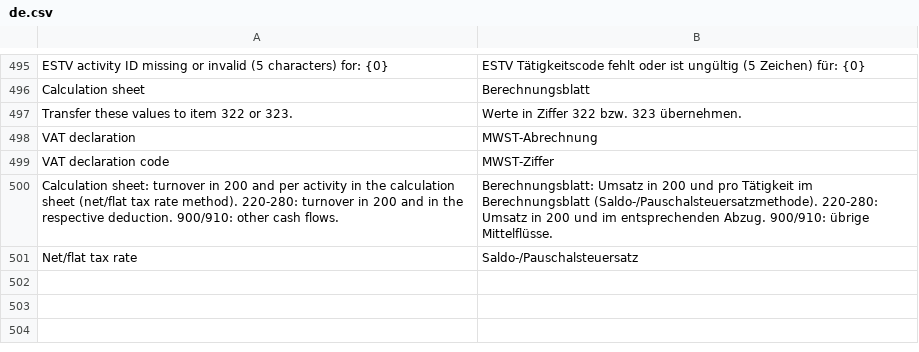
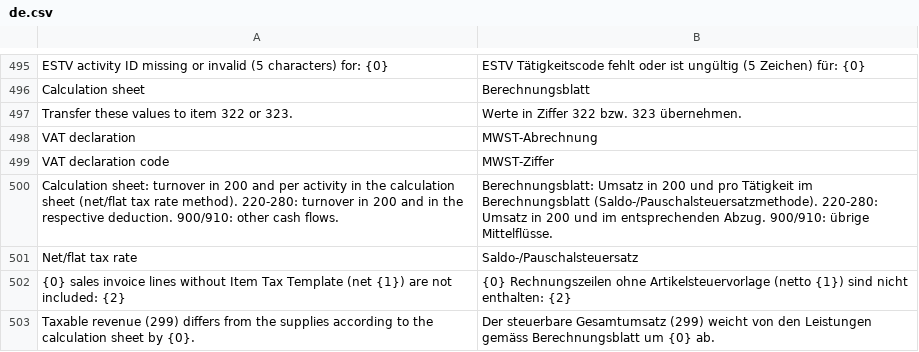
Before and after one commit to libracore/erpnextswiss, a CSV file: erpnextswiss/translations/de.csv, drawn as a sheet; only a part is shown, gaps mark what is left out; the diff names each change by its address in the sheet, - before the commit and + after, or states it on an @@ line.

```diff
--- a/erpnextswiss/translations/de.csv
+++ b/erpnextswiss/translations/de.csv
+row 502: {0} sales invoice lines without Item Tax Template (net {1}) are not included: {2} | {0} Rechnungszeilen ohne Artikelsteuervorlage (netto {1}) sind nicht enthalten: {2}
+row 503: Taxable revenue (299) differs from the supplies according to the calculation sheet by {0}. | Der steuerbare Gesamtumsatz (299) weicht von den Leistungen gemäss Berechnungsblatt um {0} ab.
```
Also changed, not shown: erpnextswiss/translations/fr.csv, 2 other files.
